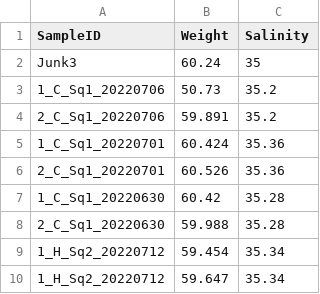
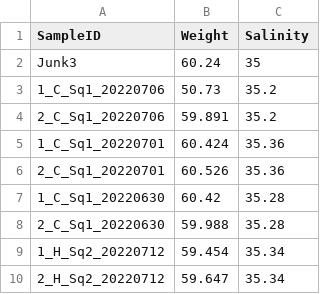
Before and after one commit to fscucchia/Hawaii2022_pH_Temp_Mcap_Pacu, a CSV file: Raw_data/TA/20230516/Mass_Run2_20230516.csv, drawn as a sheet.

```diff
--- a/Raw_data/TA/20230516/Mass_Run2_20230516.csv
+++ b/Raw_data/TA/20230516/Mass_Run2_20230516.csv
@@ -9,2 +9,2 @@ Junk3,60.24,35
 1_H_Sq2_20220712,59.454,35.34
-1_H_Sq2_20220712,59.647,35.34
+2_H_Sq2_20220712,59.647,35.34
```
Also changed, not shown: Raw_data/TA/Cumulative_TA_Output.csv, 7 other files.
